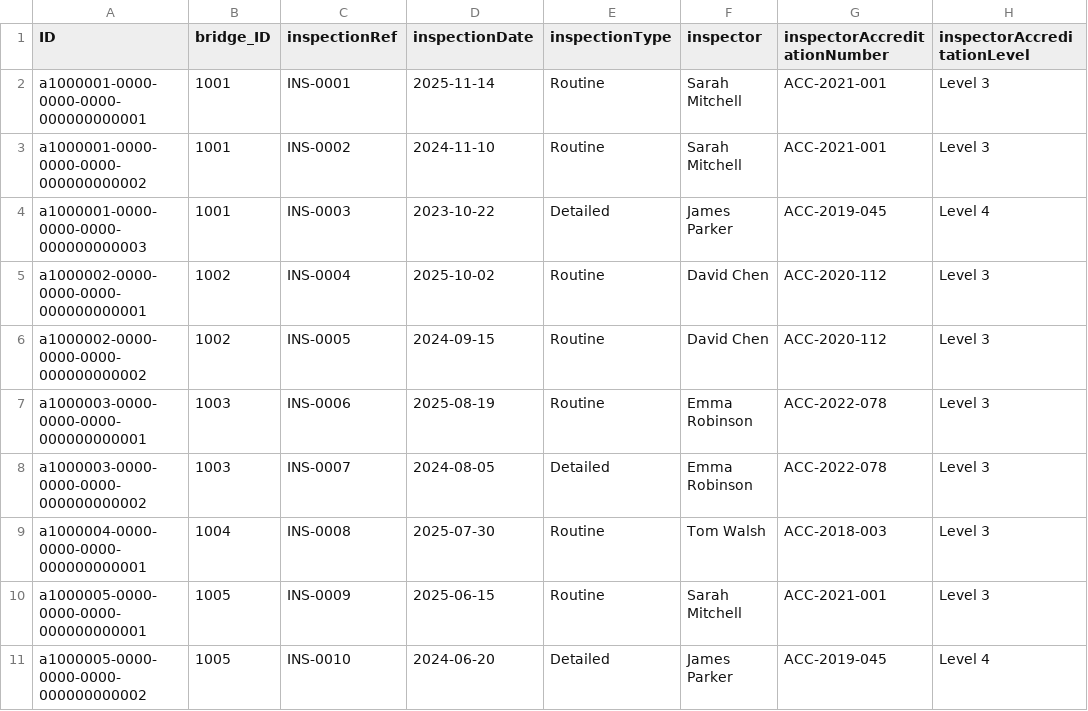
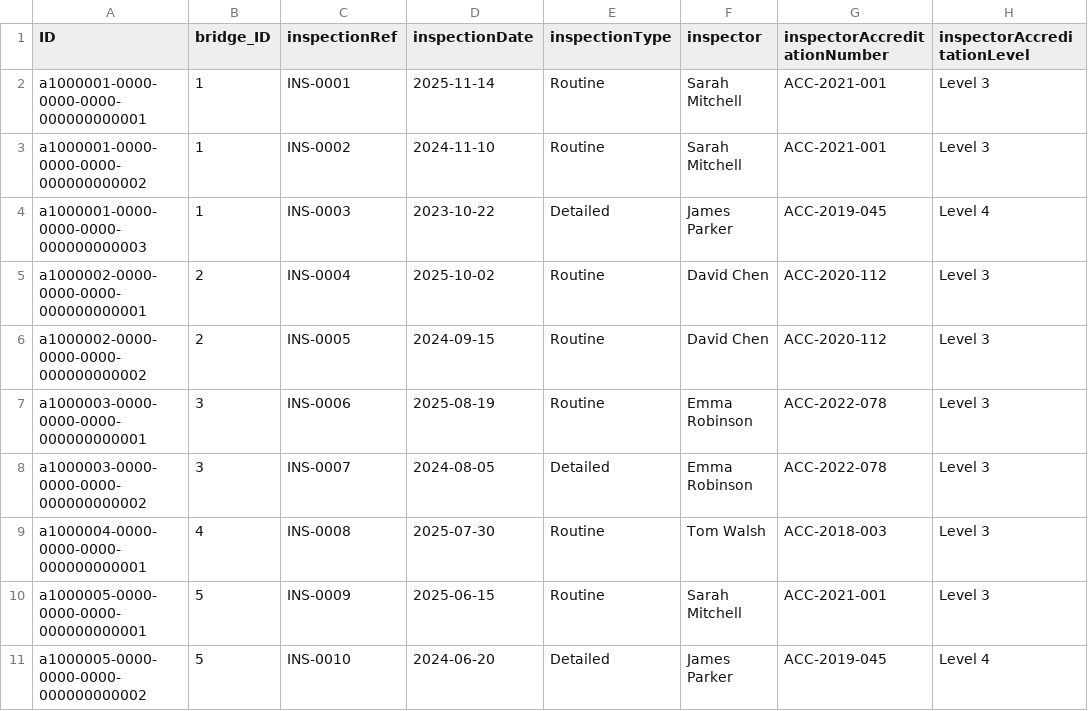
Before and after one commit to virinchy48/BridgeManagement, a CSV file: db/data/bridge.management-BridgeInspections.csv, drawn as a sheet; only a part is shown; the diff names each change by its address in the sheet, - before the commit and + after, or states it on an @@ line.

```diff
--- a/db/data/bridge.management-BridgeInspections.csv
+++ b/db/data/bridge.management-BridgeInspections.csv
-B2:B4 (bridge_ID): 1001
+B2:B4 (bridge_ID): 1
-B5:B6 (bridge_ID): 1002
+B5:B6 (bridge_ID): 2
-B7:B8 (bridge_ID): 1003
+B7:B8 (bridge_ID): 3
-B9 (bridge_ID): 1004
+B9 (bridge_ID): 4
-B10:B11 (bridge_ID): 1005
+B10:B11 (bridge_ID): 5
```
Also changed, not shown: 23 other files.
